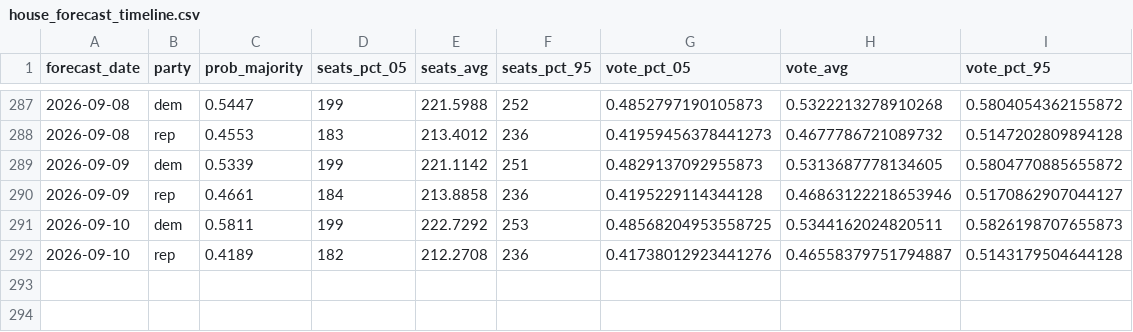
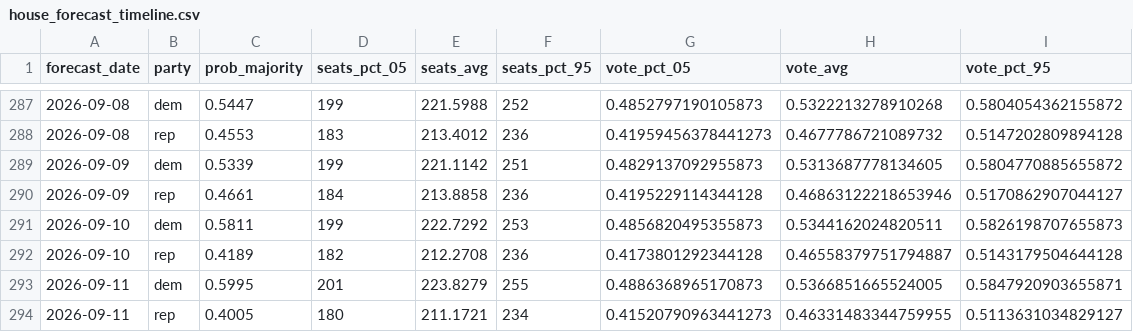
Before and after one commit to thisismactan/US-2026, a CSV file: output/house_forecast_timeline.csv, drawn as a sheet; only a part is shown, gaps mark what is left out.

```diff
--- a/output/house_forecast_timeline.csv
+++ b/output/house_forecast_timeline.csv
@@ -290,3 +290,5 @@ forecast_date,party,prob_majority,seats_pct_05,seats_avg,seats_pct_95,vote_pct_0
 2026-09-09,rep,0.4661,184,213.8858,236,0.4195229114344128,0.46863122218653946,0.5170862907044127
-2026-09-10,dem,0.5811,199,222.7292,253,0.48568204953558725,0.5344162024820511,0.5826198707655873
-2026-09-10,rep,0.4189,182,212.2708,236,0.41738012923441276,0.46558379751794887,0.5143179504644128
+2026-09-10,dem,0.5811,199,222.7292,253,0.4856820495355873,0.5344162024820511,0.5826198707655873
+2026-09-10,rep,0.4189,182,212.2708,236,0.4173801292344128,0.46558379751794887,0.5143179504644128
+2026-09-11,dem,0.5995,201,223.8279,255,0.4886368965170873,0.5366851665524005,0.5847920903655871
+2026-09-11,rep,0.4005,180,211.1721,234,0.41520790963441273,0.46331483344759955,0.5113631034829127
```
Also changed, not shown: output/generic_ballot_margin_averages_2026_smoothed.csv, output/house_district_impact.csv, 10 other files.
